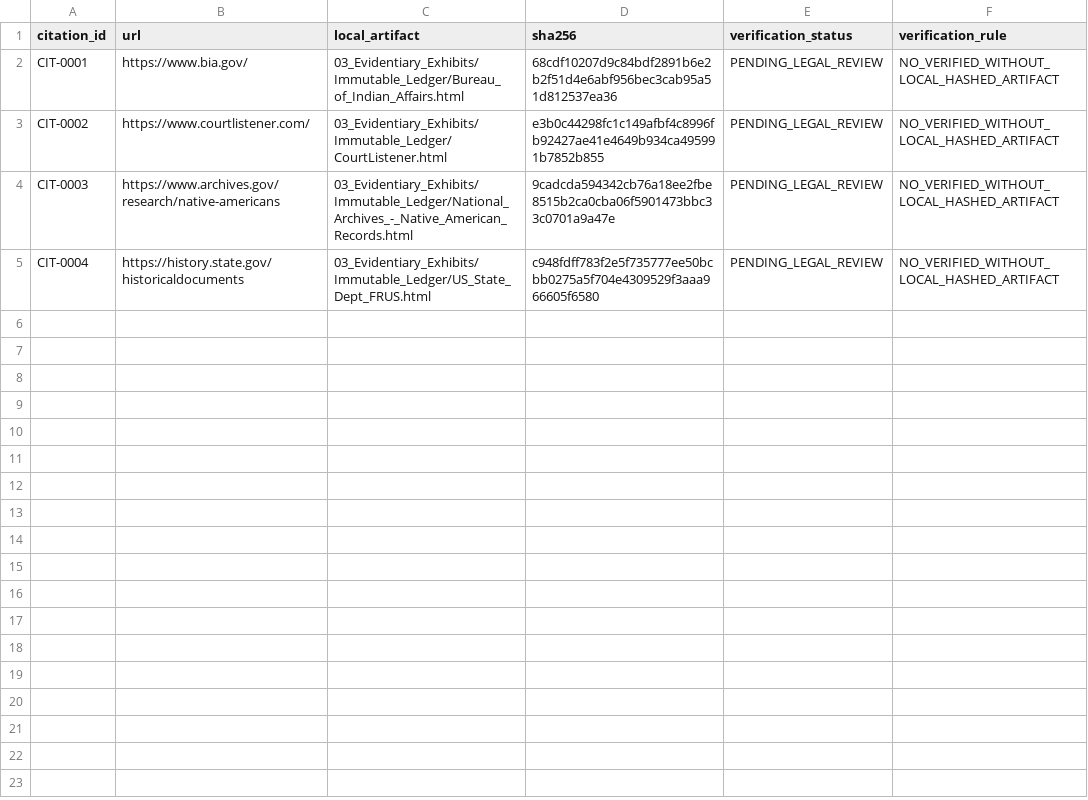
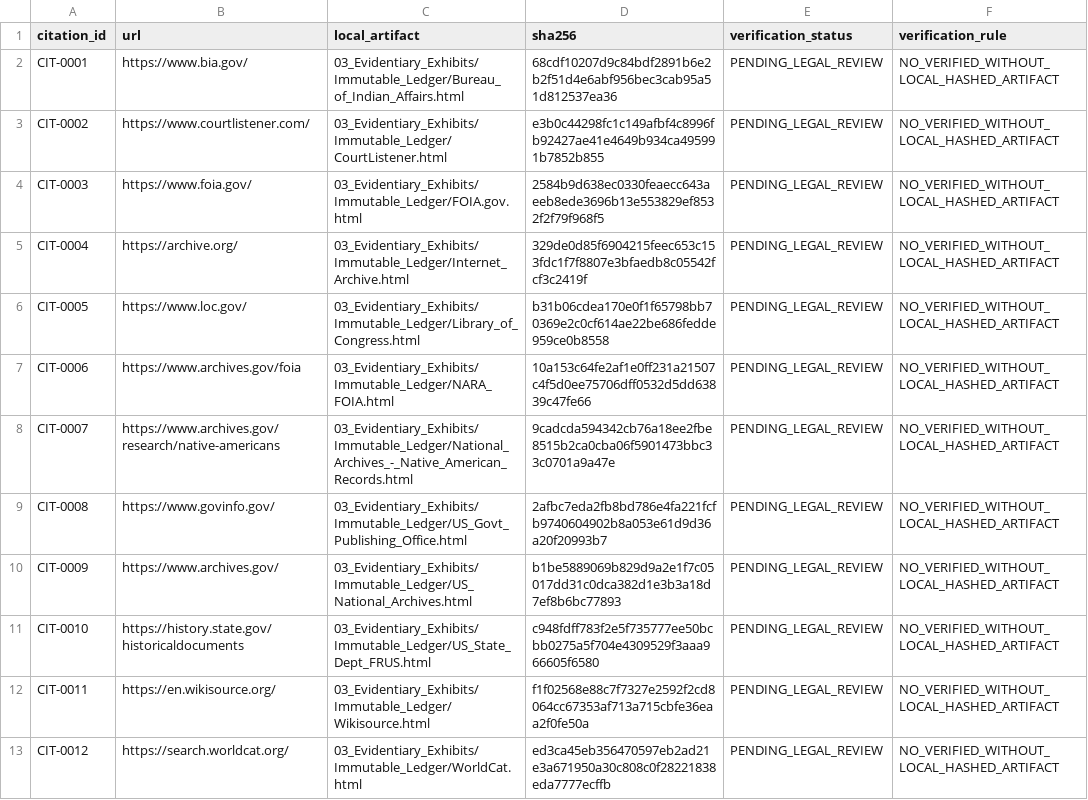
Before and after one commit to GlobalRestitutionAlliance/turtle-island-us-ca-yuhaaviatam-of-san-manuel-nation-previou-master-litigation, a CSV file: 03_Evidentiary_Exhibits/CITATION_INDEX.csv, drawn as a sheet.

Commit message:
Batch 2b: harvest expanded sources, citations, manifests

```diff
--- a/03_Evidentiary_Exhibits/CITATION_INDEX.csv
+++ b/03_Evidentiary_Exhibits/CITATION_INDEX.csv
@@ -3,3 +3,11 @@ CIT-0001,https://www.bia.gov/,03_Evidentiary_Exhibits/Immutable_Ledger/Bureau_of
 CIT-0002,https://www.courtlistener.com/,03_Evidentiary_Exhibits/Immutable_Ledger/CourtListener.html,e3b0c44298fc1c149afbf4c8996fb92427ae41e4649b934ca495991b7852b855,PENDING_LEGAL_REVIEW,NO_VERIFIED_WITHOUT_LOCAL_HASHED_ARTIFACT
-CIT-0003,https://www.archives.gov/research/native-americans,03_Evidentiary_Exhibits/Immutable_Ledger/National_Archives_-_Native_American_Records.html,9cadcda594342cb76a18ee2fbe8515b2ca0cba06f5901473bbc33c0701a9a47e,PENDING_LEGAL_REVIEW,NO_VERIFIED_WITHOUT_LOCAL_HASHED_ARTIFACT
-CIT-0004,https://history.state.gov/historicaldocuments,03_Evidentiary_Exhibits/Immutable_Ledger/US_State_Dept_FRUS.html,c948fdff783f2e5f735777ee50bcbb0275a5f704e4309529f3aaa966605f6580,PENDING_LEGAL_REVIEW,NO_VERIFIED_WITHOUT_LOCAL_HASHED_ARTIFACT
+CIT-0003,https://www.foia.gov/,03_Evidentiary_Exhibits/Immutable_Ledger/FOIA.gov.html,2584b9d638ec0330feaecc643aeeb8ede3696b13e553829ef8532f2f79f968f5,PENDING_LEGAL_REVIEW,NO_VERIFIED_WITHOUT_LOCAL_HASHED_ARTIFACT
+CIT-0004,https://archive.org/,03_Evidentiary_Exhibits/Immutable_Ledger/Internet_Archive.html,329de0d85f6904215feec653c153fdc1f7f8807e3bfaedb8c05542fcf3c2419f,PENDING_LEGAL_REVIEW,NO_VERIFIED_WITHOUT_LOCAL_HASHED_ARTIFACT
+CIT-0005,https://www.loc.gov/,03_Evidentiary_Exhibits/Immutable_Ledger/Library_of_Congress.html,b31b06cdea170e0f1f65798bb70369e2c0cf614ae22be686fedde959ce0b8558,PENDING_LEGAL_REVIEW,NO_VERIFIED_WITHOUT_LOCAL_HASHED_ARTIFACT
+CIT-0006,https://www.archives.gov/foia,03_Evidentiary_Exhibits/Immutable_Ledger/NARA_FOIA.html,10a153c64fe2af1e0ff231a21507c4f5d0ee75706dff0532d5dd63839c47fe66,PENDING_LEGAL_REVIEW,NO_VERIFIED_WITHOUT_LOCAL_HASHED_ARTIFACT
+CIT-0007,https://www.archives.gov/research/native-americans,03_Evidentiary_Exhibits/Immutable_Ledger/National_Archives_-_Native_American_Records.html,9cadcda594342cb76a18ee2fbe8515b2ca0cba06f5901473bbc33c0701a9a47e,PENDING_LEGAL_REVIEW,NO_VERIFIED_WITHOUT_LOCAL_HASHED_ARTIFACT
+CIT-0008,https://www.govinfo.gov/,03_Evidentiary_Exhibits/Immutable_Ledger/US_Govt_Publishing_Office.html,2afbc7eda2fb8bd786e4fa221fcfb9740604902b8a053e61d9d36a20f20993b7,PENDING_LEGAL_REVIEW,NO_VERIFIED_WITHOUT_LOCAL_HASHED_ARTIFACT
+CIT-0009,https://www.archives.gov/,03_Evidentiary_Exhibits/Immutable_Ledger/US_National_Archives.html,b1be5889069b829d9a2e1f7c05017dd31c0dca382d1e3b3a18d7ef8b6bc77893,PENDING_LEGAL_REVIEW,NO_VERIFIED_WITHOUT_LOCAL_HASHED_ARTIFACT
+CIT-0010,https://history.state.gov/historicaldocuments,03_Evidentiary_Exhibits/Immutable_Ledger/US_State_Dept_FRUS.html,c948fdff783f2e5f735777ee50bcbb0275a5f704e4309529f3aaa966605f6580,PENDING_LEGAL_REVIEW,NO_VERIFIED_WITHOUT_LOCAL_HASHED_ARTIFACT
+CIT-0011,https://en.wikisource.org/,03_Evidentiary_Exhibits/Immutable_Ledger/Wikisource.html,f1f02568e88c7f7327e2592f2cd8064cc67353af713a715cbfe36eaa2f0fe50a,PENDING_LEGAL_REVIEW,NO_VERIFIED_WITHOUT_LOCAL_HASHED_ARTIFACT
+CIT-0012,https://search.worldcat.org/,03_Evidentiary_Exhibits/Immutable_Ledger/WorldCat.html,ed3ca45eb356470597eb2ad21e3a671950a30c808c0f28221838eda7777ecffb,PENDING_LEGAL_REVIEW,NO_VERIFIED_WITHOUT_LOCAL_HASHED_ARTIFACT
```
Also changed, not shown: 32 other files.
